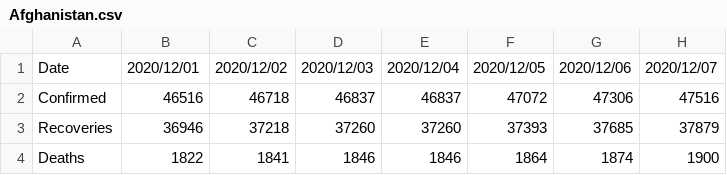
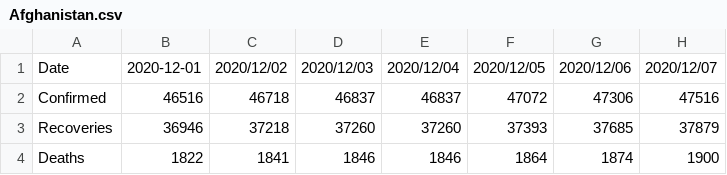
Before and after one commit to digitacs/digitacs, a CSV file: Afghanistan.csv, drawn as a sheet; only a part is shown; the diff names each change by its address in the sheet, - before the commit and + after, or states it on an @@ line.

Commit message:
Update Afghanistan.csv

```diff
--- a/Afghanistan.csv
+++ b/Afghanistan.csv
-B1: 2020/12/01
+B1: 2020-12-01
```
